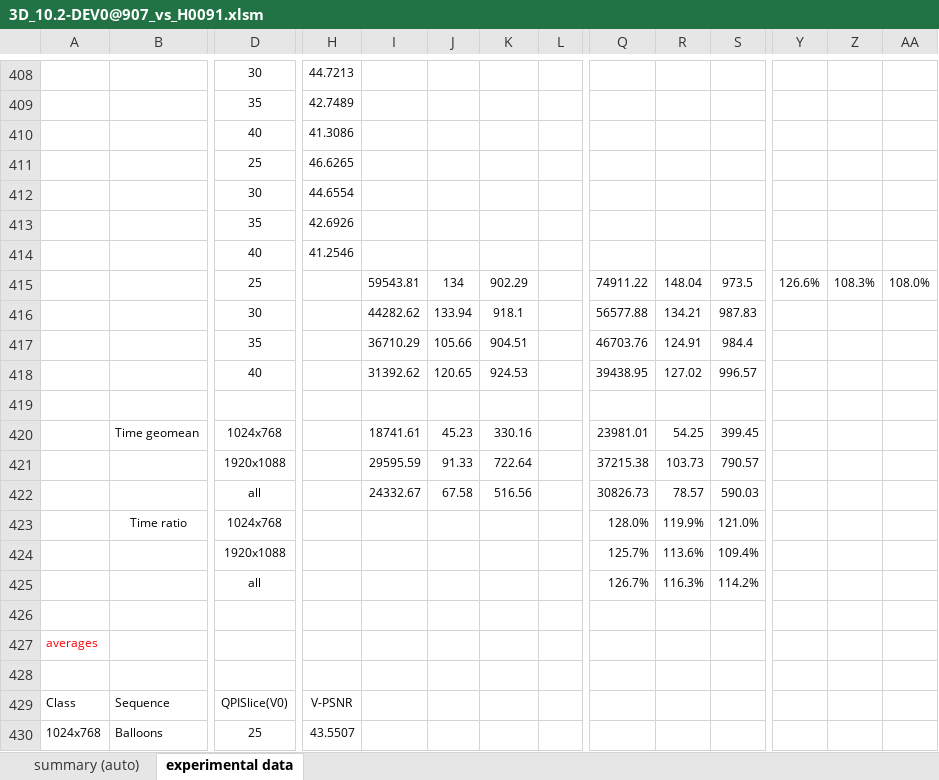
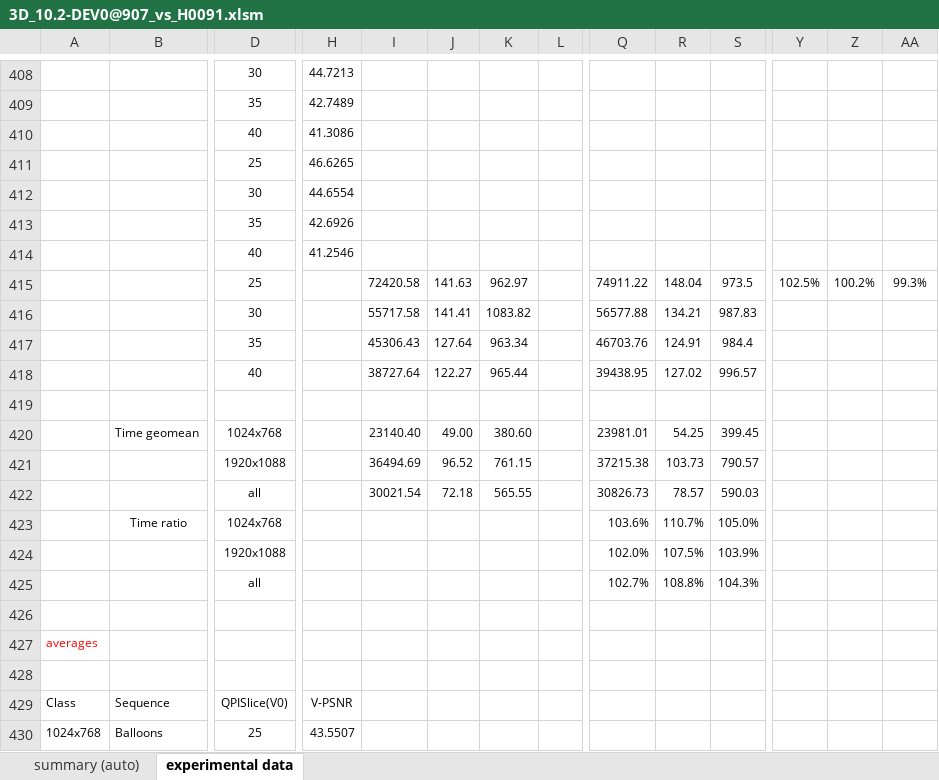
Before and after one commit to listenlink/3D-HEVC, an Excel workbook: codingresults/3D_10.2-DEV0@907_vs_H0091.xlsm, sheet experimental data, drawn as a sheet; only a part is shown, gaps mark what is left out; values as stored, in another font and other column widths than the file's, no borders; conditional formats not drawn; removed rows and columns are numbered as before the commit, all else as after; rows hold the shown columns only; the diff covers the shown part only; the diff names each change by its address in the sheet, - before the commit and + after, or states it on an @@ line.

Commit message:
907 crosschecked results

```diff
--- a/codingresults/3D_10.2-DEV0@907_vs_H0091.xlsm (sheet experimental data)
+++ b/codingresults/3D_10.2-DEV0@907_vs_H0091.xlsm (sheet experimental data)
-I415: 59543.81
+I415: 72420.58
-J415: 134
+J415: 141.63
-K415: 902.29
+K415: 962.97
-Y415: 126.6%
+Y415: 102.5%
-Z415: 108.3%
+Z415: 100.2%
-AA415: 108.0%
+AA415: 99.3%
-I416: 44282.62
+I416: 55717.58
-J416: 133.94
+J416: 141.41
-K416: 918.1
+K416: 1083.82
-I417: 36710.29
+I417: 45306.43
-J417: 105.66
+J417: 127.64
-K417: 904.51
+K417: 963.34
-I418: 31392.62
+I418: 38727.64
-J418: 120.65
+J418: 122.27
-K418: 924.53
+K418: 965.44
-I420: 18741.61
+I420: 23140.40
-J420: 45.23
+J420: 49.00
-K420: 330.16
+K420: 380.60
-I421: 29595.59
+I421: 36494.69
-J421: 91.33
+J421: 96.52
-K421: 722.64
+K421: 761.15
-I422: 24332.67
+I422: 30021.54
-J422: 67.58
+J422: 72.18
-K422: 516.56
+K422: 565.55
-row 423:  | Time ratio | 1024x768 |  |  |  |  |  | 128.0% | 119.9% | 121.0%
-row 424:  |  | 1920x1088 |  |  |  |  |  | 125.7% | 113.6% | 109.4%
-row 425:  |  | all |  |  |  |  |  | 126.7% | 116.3% | 114.2%
+row 423:  | Time ratio | 1024x768 |  |  |  |  |  | 103.6% | 110.7% | 105.0%
+row 424:  |  | 1920x1088 |  |  |  |  |  | 102.0% | 107.5% | 103.9%
+row 425:  |  | all |  |  |  |  |  | 102.7% | 108.8% | 104.3%
```
Also changed, not shown: 105 edited cells elsewhere in this sheet, sheet summary (auto).
